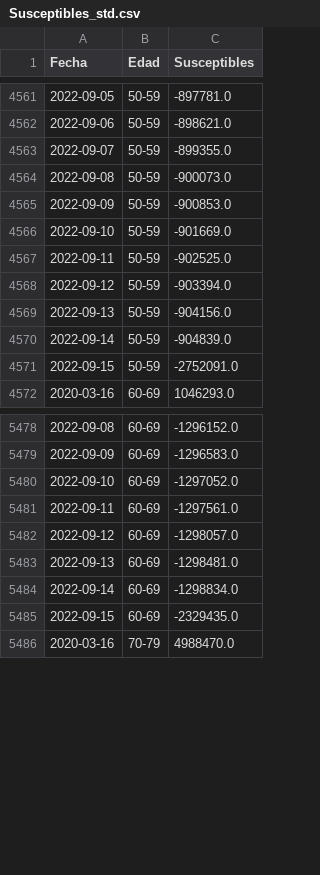
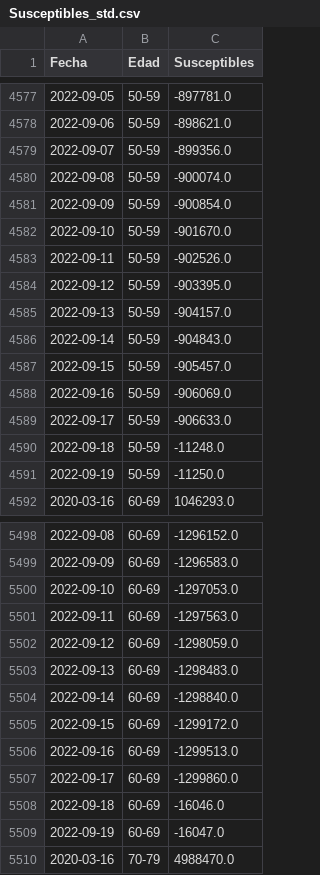
Before and after one commit to DLab/Analitica-Minsal, a CSV file: csv_output/Susceptibles_std.csv, drawn as a sheet; only a part is shown, gaps mark what is left out; the diff covers the shown part only.

```diff
--- a/csv_output/Susceptibles_std.csv
+++ b/csv_output/Susceptibles_std.csv
@@ -4562,11 +4578,15 @@ Fecha,Edad,Susceptibles
 2022-09-06,50-59,-898621.0
-2022-09-07,50-59,-899355.0
-2022-09-08,50-59,-900073.0
-2022-09-09,50-59,-900853.0
-2022-09-10,50-59,-901669.0
-2022-09-11,50-59,-902525.0
-2022-09-12,50-59,-903394.0
-2022-09-13,50-59,-904156.0
-2022-09-14,50-59,-904839.0
-2022-09-15,50-59,-2752091.0
+2022-09-07,50-59,-899356.0
+2022-09-08,50-59,-900074.0
+2022-09-09,50-59,-900854.0
+2022-09-10,50-59,-901670.0
+2022-09-11,50-59,-902526.0
+2022-09-12,50-59,-903395.0
+2022-09-13,50-59,-904157.0
+2022-09-14,50-59,-904843.0
+2022-09-15,50-59,-905457.0
+2022-09-16,50-59,-906069.0
+2022-09-17,50-59,-906633.0
+2022-09-18,50-59,-11248.0
+2022-09-19,50-59,-11250.0
 2020-03-16,60-69,1046293.0
@@ -5479,8 +5499,12 @@ Fecha,Edad,Susceptibles
 2022-09-09,60-69,-1296583.0
-2022-09-10,60-69,-1297052.0
-2022-09-11,60-69,-1297561.0
-2022-09-12,60-69,-1298057.0
-2022-09-13,60-69,-1298481.0
-2022-09-14,60-69,-1298834.0
-2022-09-15,60-69,-2329435.0
+2022-09-10,60-69,-1297053.0
+2022-09-11,60-69,-1297563.0
+2022-09-12,60-69,-1298059.0
+2022-09-13,60-69,-1298483.0
+2022-09-14,60-69,-1298840.0
+2022-09-15,60-69,-1299172.0
+2022-09-16,60-69,-1299513.0
+2022-09-17,60-69,-1299860.0
+2022-09-18,60-69,-16046.0
+2022-09-19,60-69,-16047.0
 2020-03-16,70-79,4988470.0
```
Also changed, not shown: 24 added rows and 20 edited cells elsewhere in this file, csv_output/CFR_edad_sexo_std.csv, csv_output/CFR_edad_sexo_std_10s.csv, 29 other files.
